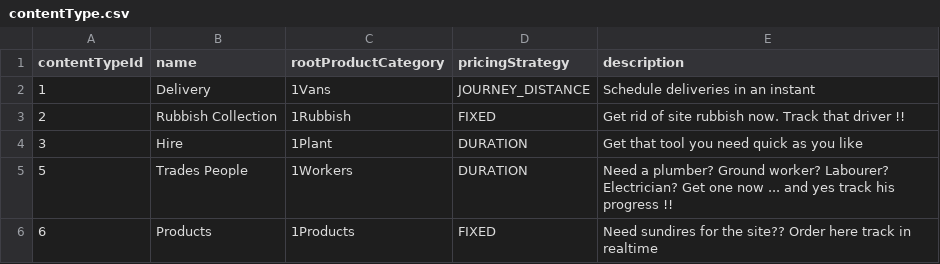
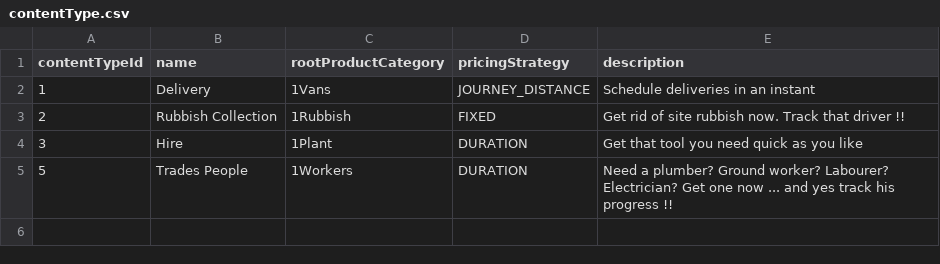
Before and after one commit to GmeduoyeClaymore/viewserver, a CSV file: viewserver-shotgun/src/main/resources/data/contentType.csv, drawn as a sheet; the diff names each change by its address in the sheet, - before the commit and + after, or states it on an @@ line.

```diff
--- a/viewserver-shotgun/src/main/resources/data/contentType.csv
+++ b/viewserver-shotgun/src/main/resources/data/contentType.csv
-row 6: 6 | Products | 1Products | FIXED | Need sundires for the site?? Order here track in realtime
```
Also changed, not shown: viewserver-shotgun/src/main/resources/data/order.csv, 19 other files.
